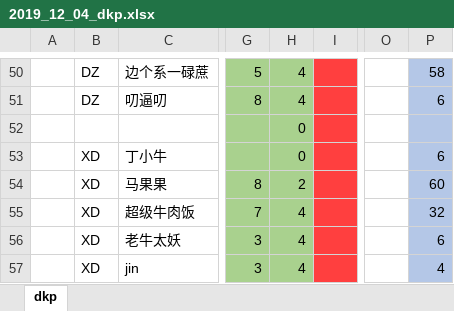
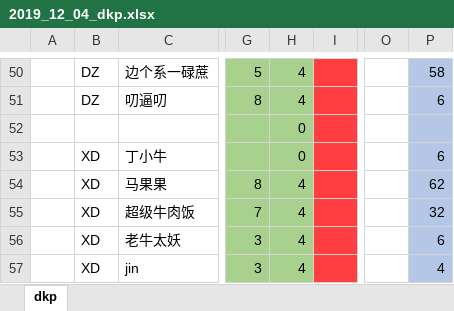
Before and after one commit to alzq/wow_dkp, an Excel workbook: 2019_dkp/2019_12_04_dkp.xlsx, sheet dkp, drawn as a sheet; only a part is shown, gaps mark what is left out; values as stored, in another font and other column widths than the file's, no borders; conditional formats not drawn; the diff names each change by its address in the sheet, - before the commit and + after, or states it on an @@ line.

```diff
--- a/2019_dkp/2019_12_04_dkp.xlsx (sheet dkp)
+++ b/2019_dkp/2019_12_04_dkp.xlsx (sheet dkp)
-H54: 2
+H54: 4
-P54: 60
+P54: 62
```
Also changed, not shown: 4 other files.
